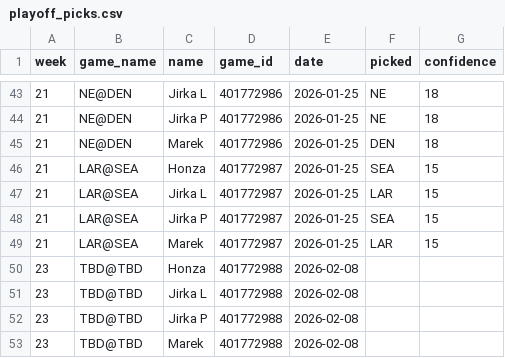
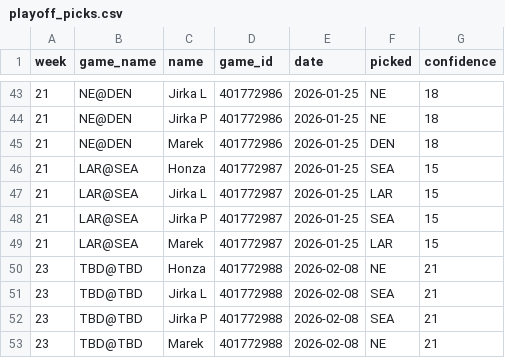
Before and after one commit to maek-ies/picks_live_tracker, a CSV file: playoff_picks.csv, drawn as a sheet; only a part is shown, gaps mark what is left out.

Commit message:
SB!

```diff
--- a/playoff_picks.csv
+++ b/playoff_picks.csv
@@ -49,5 +49,5 @@ week,game_name,name,game_id,date,picked,confidence
 21,LAR@SEA,Marek,401772987,2026-01-25,LAR,15
-23,TBD@TBD,Honza,401772988,2026-02-08,,
-23,TBD@TBD,Jirka L,401772988,2026-02-08,,
-23,TBD@TBD,Jirka P,401772988,2026-02-08,,
-23,TBD@TBD,Marek,401772988,2026-02-08,,
+23,TBD@TBD,Honza,401772988,2026-02-08,NE,21
+23,TBD@TBD,Jirka L,401772988,2026-02-08,SEA,21
+23,TBD@TBD,Jirka P,401772988,2026-02-08,SEA,21
+23,TBD@TBD,Marek,401772988,2026-02-08,NE,21
```
